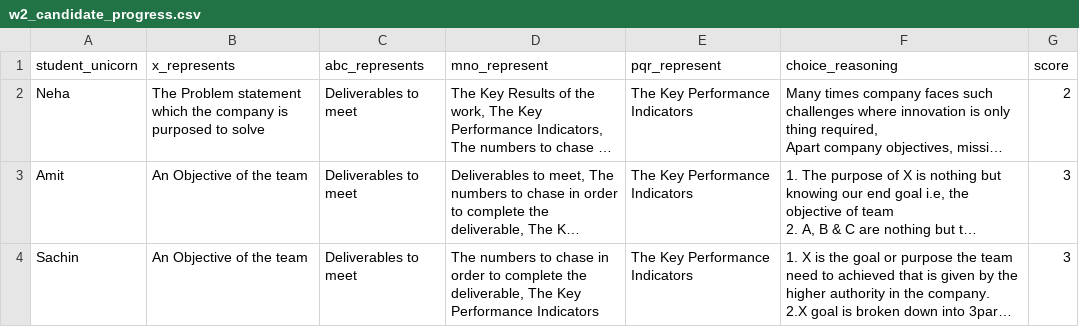
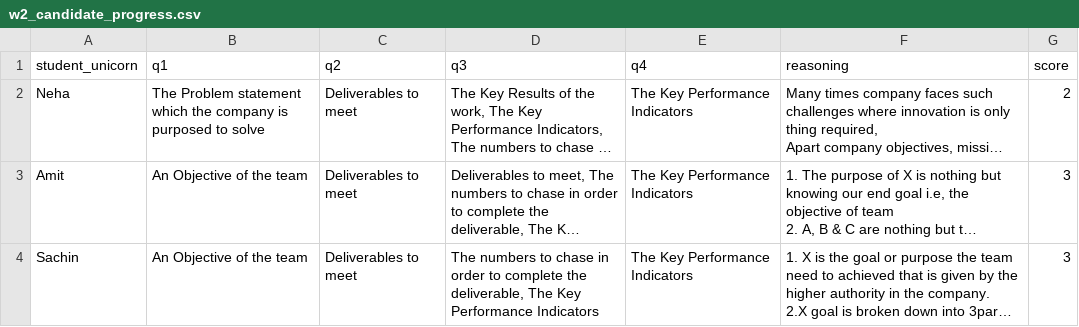
Before and after one commit to You-sha/DT-Fellowship-Selection, a CSV file: w2_candidate_progress.csv, drawn as a sheet; long unchanged cells end in …; the diff names each change by its address in the sheet, - before the commit and + after, or states it on an @@ line.

```diff
--- a/w2_candidate_progress.csv
+++ b/w2_candidate_progress.csv
-B1: x_represents
+B1: q1
-C1: abc_represents
+C1: q2
-D1: mno_represent
+D1: q3
-E1: pqr_represent
+E1: q4
-F1: choice_reasoning
+F1: reasoning
```
Also changed, not shown: w1_candidate_progress.csv, w3_candidate_progress.csv, 3 other files.
